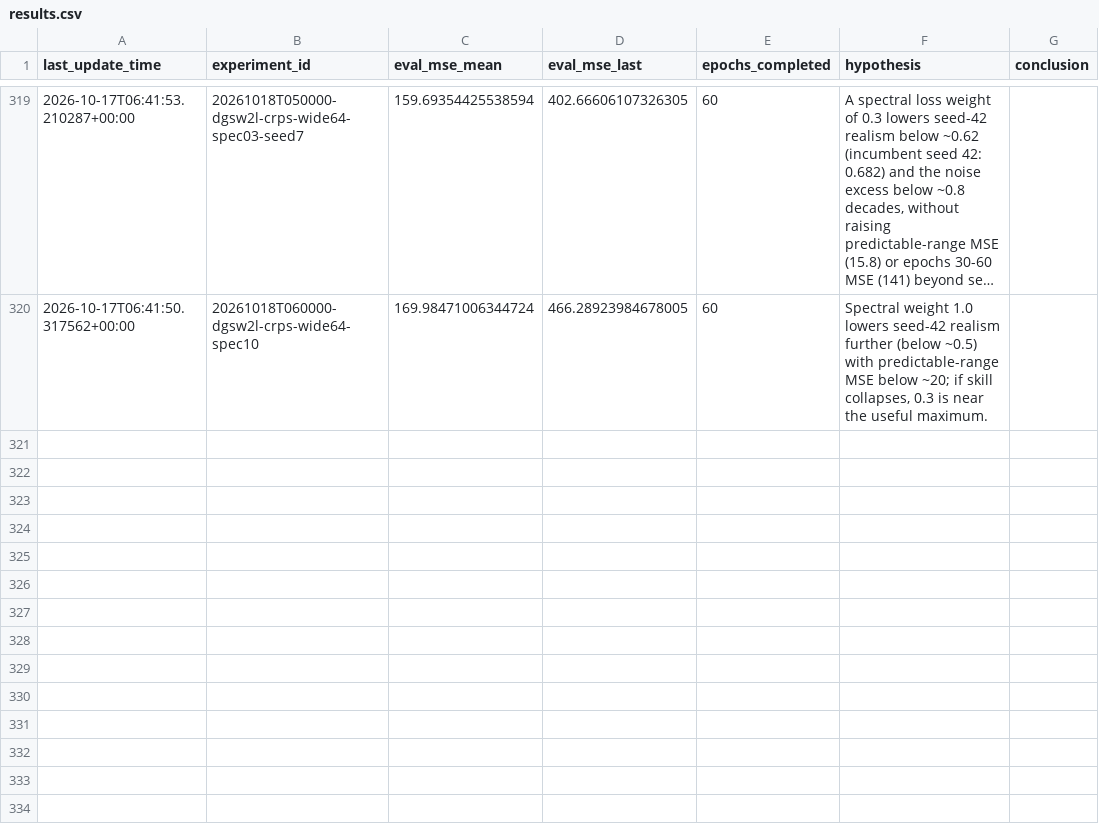
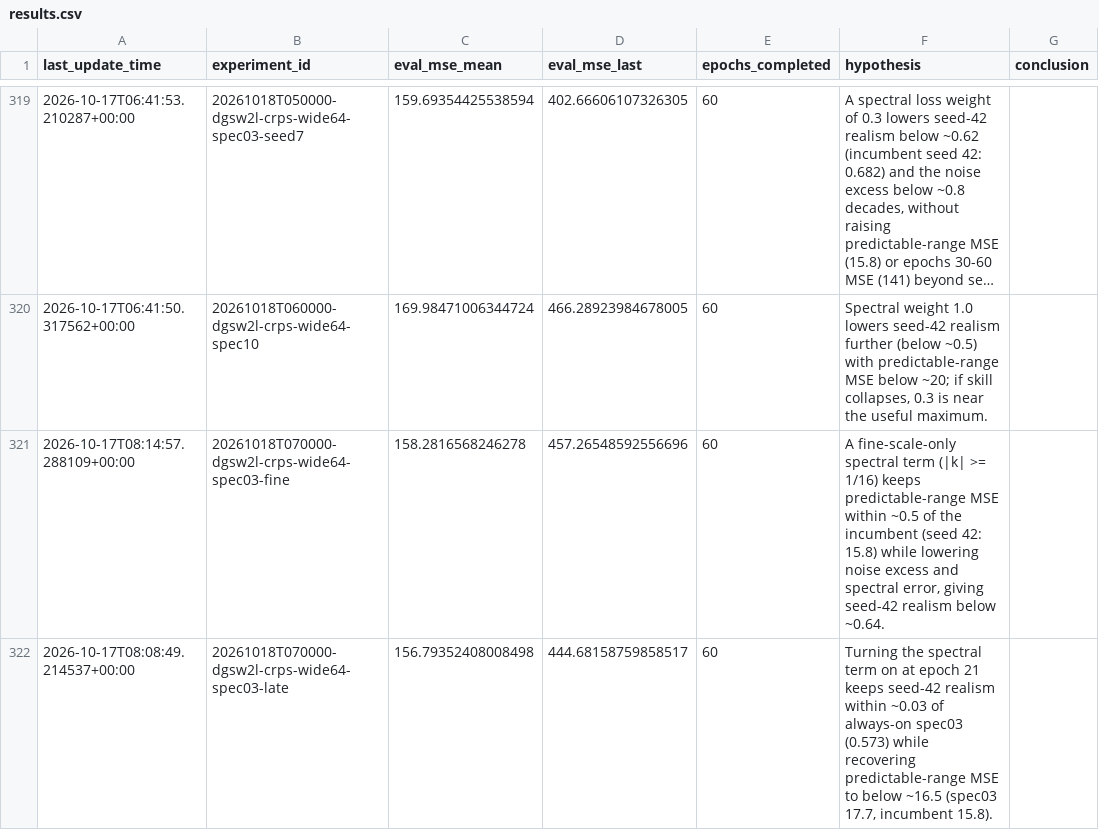
Before and after one commit to braaannigan/c_emulator, a CSV file: data/double_gyre_shifting_wind_2layer/results.csv, drawn as a sheet; only a part is shown, gaps mark what is left out; long unchanged cells end in …; the diff names each change by its address in the sheet, - before the commit and + after, or states it on an @@ line.

```diff
--- a/data/double_gyre_shifting_wind_2layer/results.csv
+++ b/data/double_gyre_shifting_wind_2layer/results.csv
+row 321: 2026-10-17T08:14:57.288109+00:00 | 20261018T070000-dgsw2l-crps-wide64-spec03-fine | 158.2816568246278 | 457.26548592556696 | 60 | A fine-scale-only spectral term (|k| >= 1/16) keeps predictable-range MSE within ~0.5 of the incumbent (seed 42: 15.8) while lowering noise excess and spectral error, giving seed-42 realism below ~0.64.
+row 322: 2026-10-17T08:08:49.214537+00:00 | 20261018T070000-dgsw2l-crps-wide64-spec03-late | 156.79352408008498 | 444.68158759858517 | 60 | Turning the spectral term on at epoch 21 keeps seed-42 realism within ~0.03 of always-on spec03 (0.573) while recovering predictable-range MSE to below ~16.5 (spec03 17.7, incumbent 15.8).
```
Also changed, not shown: 7 other files.
